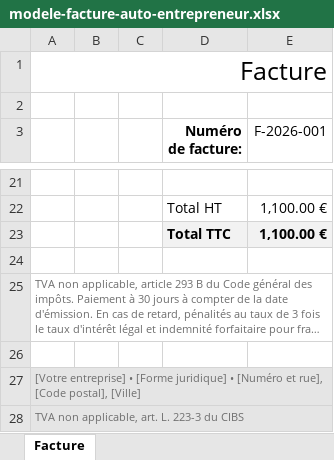
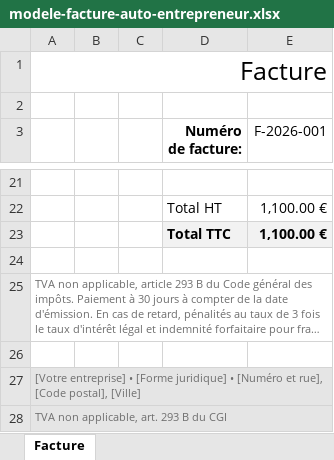
Before and after one commit to Sweily-fr/NewbiV2, an Excel workbook: public/modeles/modele-facture-auto-entrepreneur.xlsx, sheet Facture, drawn as a sheet; only a part is shown, gaps mark what is left out; long unchanged cells end in …; values as stored, in another font and other column widths than the file's, no borders; the diff names each change by its address in the sheet, - before the commit and + after, or states it on an @@ line.

```diff
--- a/public/modeles/modele-facture-auto-entrepreneur.xlsx (sheet Facture)
+++ b/public/modeles/modele-facture-auto-entrepreneur.xlsx (sheet Facture)
-A28: TVA non applicable, art. L. 223-3 du CIBS
+A28: TVA non applicable, art. 293 B du CGI
```
Also changed, not shown: public/modeles/modele-facture-sans-tva.xlsx, 27 other files.
